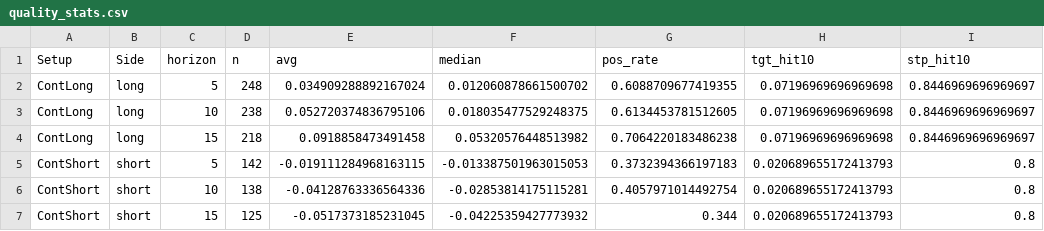
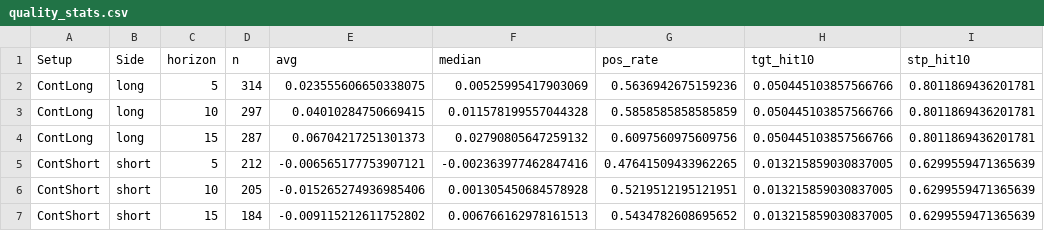
Before and after one commit to mpincus/SwingScannerWatchlist-GPT, a CSV file: data/quality_stats.csv, drawn as a sheet; only a part is shown; the diff covers the shown part only.

```diff
--- a/data/quality_stats.csv
+++ b/data/quality_stats.csv
@@ -1,7 +1,7 @@
 Setup,Side,horizon,n,avg,median,pos_rate,tgt_hit10,stp_hit10
-ContLong,long,5,248,0.034909288892167024,0.012060878661500702,0.6088709677419355,0.07196969696969698,0.8446969696969697
-ContLong,long,10,238,0.052720374836795106,0.018035477529248375,0.6134453781512605,0.07196969696969698,0.8446969696969697
-ContLong,long,15,218,0.0918858473491458,0.05320576448513982,0.7064220183486238,0.07196969696969698,0.8446969696969697
-ContShort,short,5,142,-0.019111284968163115,-0.013387501963015053,0.3732394366197183,0.020689655172413793,0.8
-ContShort,short,10,138,-0.04128763336564336,-0.02853814175115281,0.4057971014492754,0.020689655172413793,0.8
-ContShort,short,15,125,-0.0517373185231045,-0.04225359427773932,0.344,0.020689655172413793,0.8
+ContLong,long,5,314,0.023555606650338075,0.00525995417903069,0.5636942675159236,0.050445103857566766,0.8011869436201781
+ContLong,long,10,297,0.04010284750669415,0.011578199557044328,0.5858585858585859,0.050445103857566766,0.8011869436201781
+ContLong,long,15,287,0.06704217251301373,0.02790805647259132,0.6097560975609756,0.050445103857566766,0.8011869436201781
+ContShort,short,5,212,-0.006565177753907121,-0.002363977462847416,0.47641509433962265,0.013215859030837005,0.6299559471365639
+ContShort,short,10,205,-0.015265274936985406,0.001305450684578928,0.5219512195121951,0.013215859030837005,0.6299559471365639
+ContShort,short,15,184,-0.009115212611752802,0.006766162978161513,0.5434782608695652,0.013215859030837005,0.6299559471365639
```
Also changed, not shown: 31 edited cells elsewhere in this file, docs/quality_stats.csv, 2 other files.
